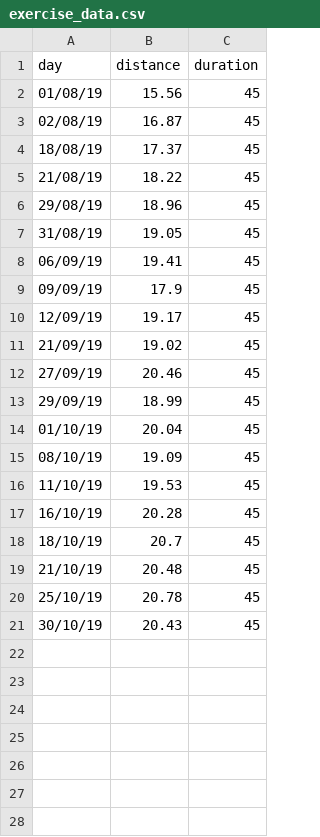
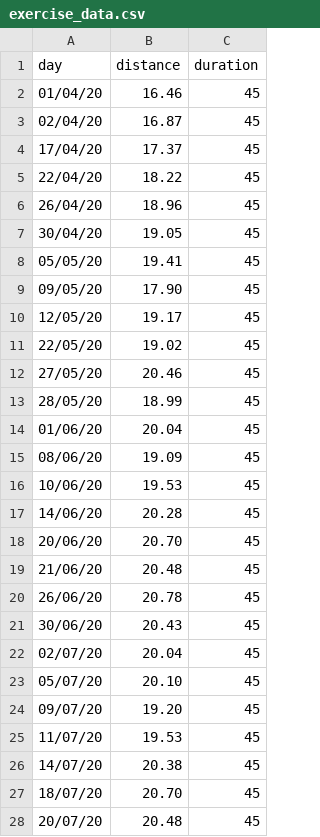
Before and after one commit to louweal/xbike-tracker, a CSV file: data/exercise_data.csv, drawn as a sheet; only a part is shown; the diff covers the shown part only.

Commit message:
changed dummy dataset

```diff
--- a/data/exercise_data.csv
+++ b/data/exercise_data.csv
@@ -1,21 +1,28 @@
 day,distance,duration
-01/08/19,15.56,45
-02/08/19,16.87,45
-18/08/19,17.37,45
-21/08/19,18.22,45
-29/08/19,18.96,45
-31/08/19,19.05,45
-06/09/19,19.41,45
-09/09/19,17.9,45
-12/09/19,19.17,45
-21/09/19,19.02,45
-27/09/19,20.46,45
-29/09/19,18.99,45
-01/10/19,20.04,45
-08/10/19,19.09,45
-11/10/19,19.53,45
-16/10/19,20.28,45
-18/10/19,20.7,45
-21/10/19,20.48,45
-25/10/19,20.78,45
-30/10/19,20.43,45
+01/04/20,16.46,45
+02/04/20,16.87,45
+17/04/20,17.37,45
+22/04/20,18.22,45
+26/04/20,18.96,45
+30/04/20,19.05,45
+05/05/20,19.41,45
+09/05/20,17.90,45
+12/05/20,19.17,45
+22/05/20,19.02,45
+27/05/20,20.46,45
+28/05/20,18.99,45
+01/06/20,20.04,45
+08/06/20,19.09,45
+10/06/20,19.53,45
+14/06/20,20.28,45
+20/06/20,20.70,45
+21/06/20,20.48,45
+26/06/20,20.78,45
+30/06/20,20.43,45
+02/07/20,20.04,45
+05/07/20,20.10,45
+09/07/20,19.20,45
+11/07/20,19.53,45
+14/07/20,20.38,45
+18/07/20,20.70,45
+20/07/20,20.48,45
```
Also changed, not shown: 2 added rows elsewhere in this file.
